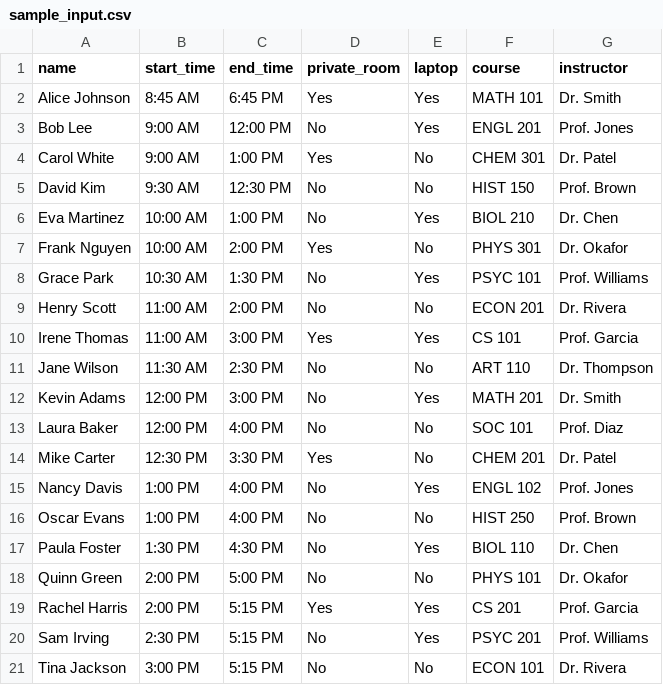
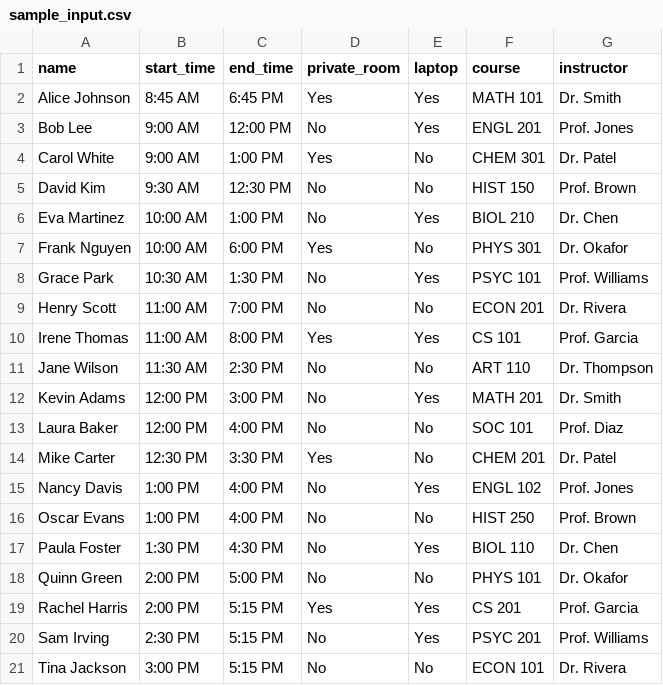
Before and after one commit to joeljosephk777/DRS-Exam-Schedule-Optimizer, a CSV file: sample_input.csv, drawn as a sheet.

```diff
--- a/sample_input.csv
+++ b/sample_input.csv
@@ -6,6 +6,6 @@ David Kim,9:30 AM,12:30 PM,No,No,HIST 150,Prof. Brown
 Eva Martinez,10:00 AM,1:00 PM,No,Yes,BIOL 210,Dr. Chen
-Frank Nguyen,10:00 AM,2:00 PM,Yes,No,PHYS 301,Dr. Okafor
+Frank Nguyen,10:00 AM,6:00 PM,Yes,No,PHYS 301,Dr. Okafor
 Grace Park,10:30 AM,1:30 PM,No,Yes,PSYC 101,Prof. Williams
-Henry Scott,11:00 AM,2:00 PM,No,No,ECON 201,Dr. Rivera
-Irene Thomas,11:00 AM,3:00 PM,Yes,Yes,CS 101,Prof. Garcia
+Henry Scott,11:00 AM,7:00 PM,No,No,ECON 201,Dr. Rivera
+Irene Thomas,11:00 AM,8:00 PM,Yes,Yes,CS 101,Prof. Garcia
 Jane Wilson,11:30 AM,2:30 PM,No,No,ART 110,Dr. Thompson
```
Also changed, not shown: 1 other file.
